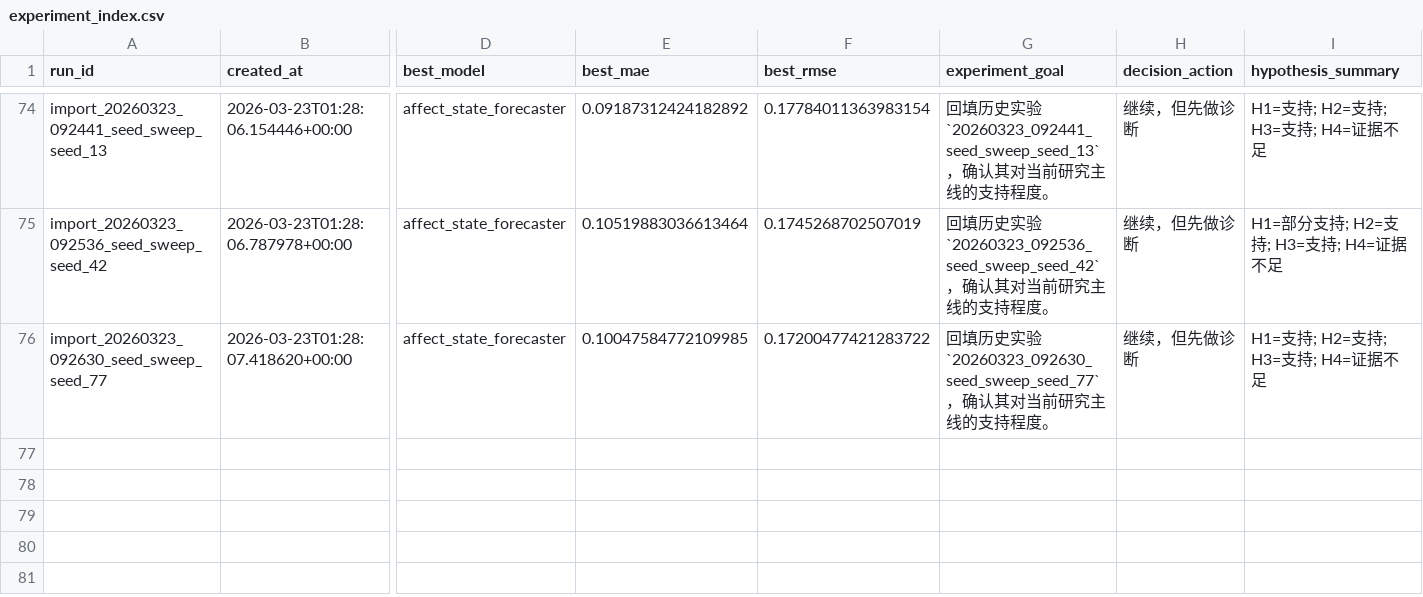
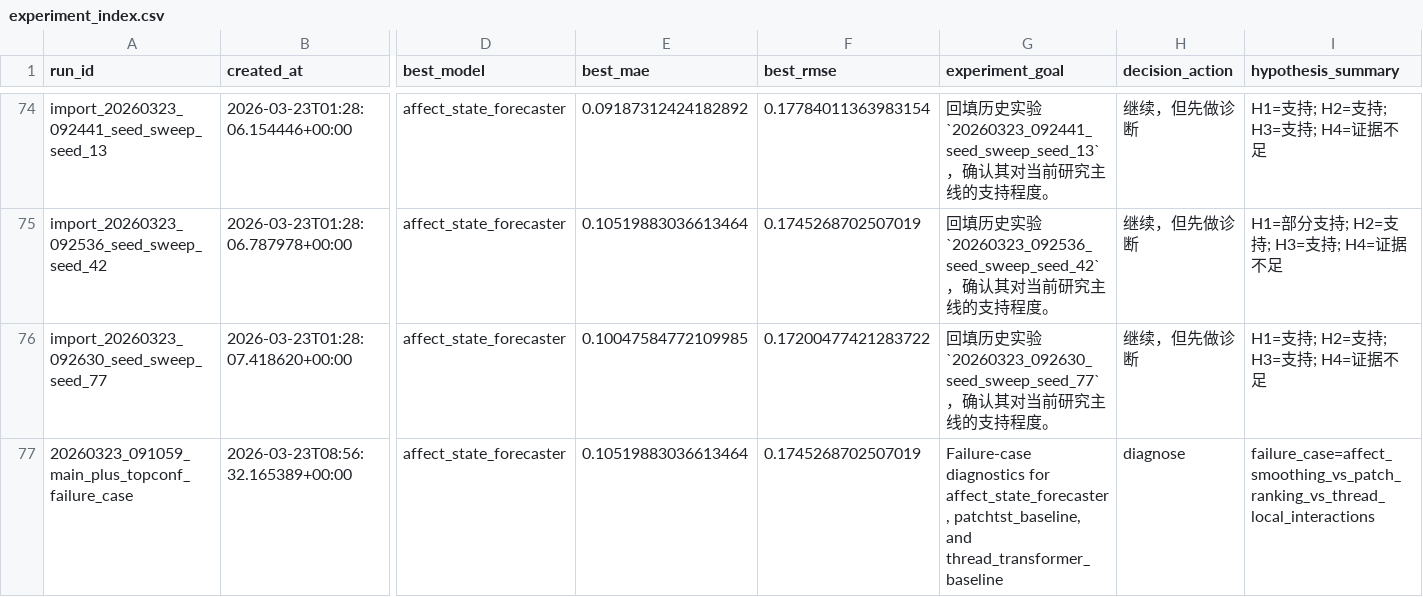
Before and after one commit to alexLIUMinhao/affect-state-forecaster, a CSV file: experiments/records/experiment_index.csv, drawn as a sheet; only a part is shown, gaps mark what is left out; rows hold the shown columns only; the diff names each change by its address in the sheet, - before the commit and + after, or states it on an @@ line.

Commit message:
diagnostics: add failure-case report for main top-3 models

```diff
--- a/experiments/records/experiment_index.csv
+++ b/experiments/records/experiment_index.csv
+row 77: 20260323_091059_main_plus_topconf_failure_case | 2026-03-23T08:56:32.165389+00:00 | affect_state_forecaster | 0.10519883036613464 | 0.1745268702507019 | Failure-case diagnostics for affect_state_forecaster, patchtst_baseline, and thread_transformer_baseline | diagnose | failure_case=affect_smoothing_vs_patch_ranking_vs_thread_local_interactions
```
Also changed, not shown: 15 other files.
